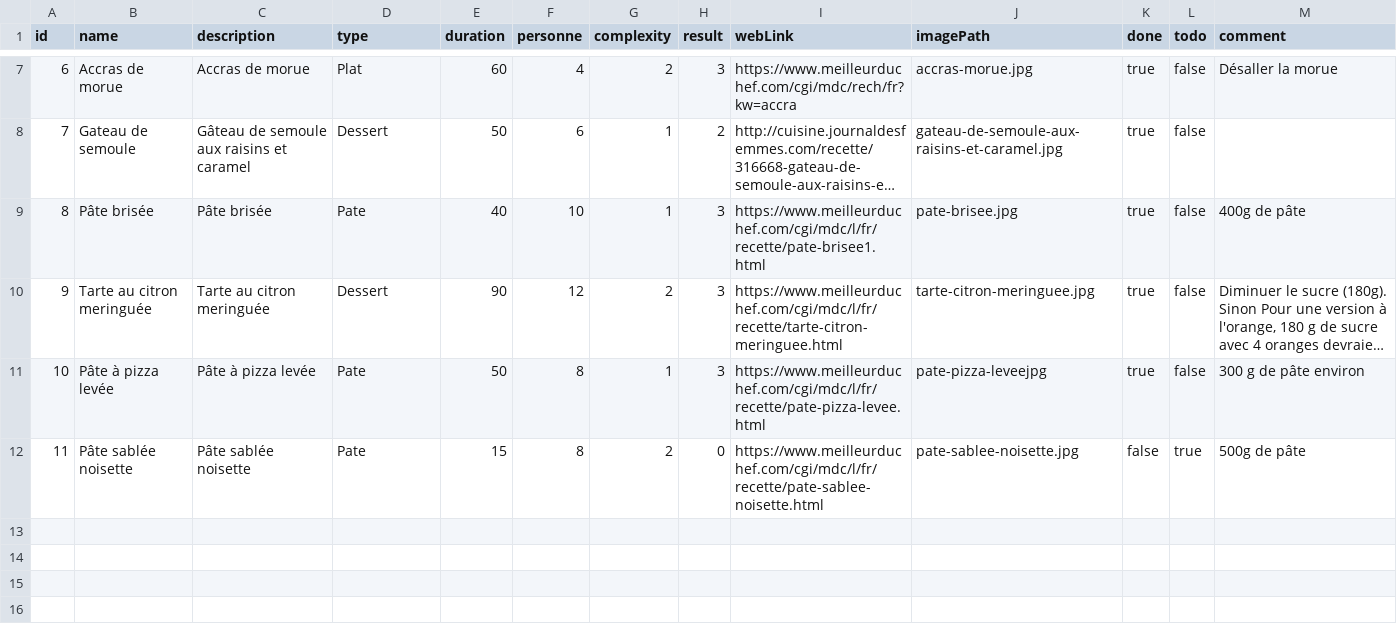
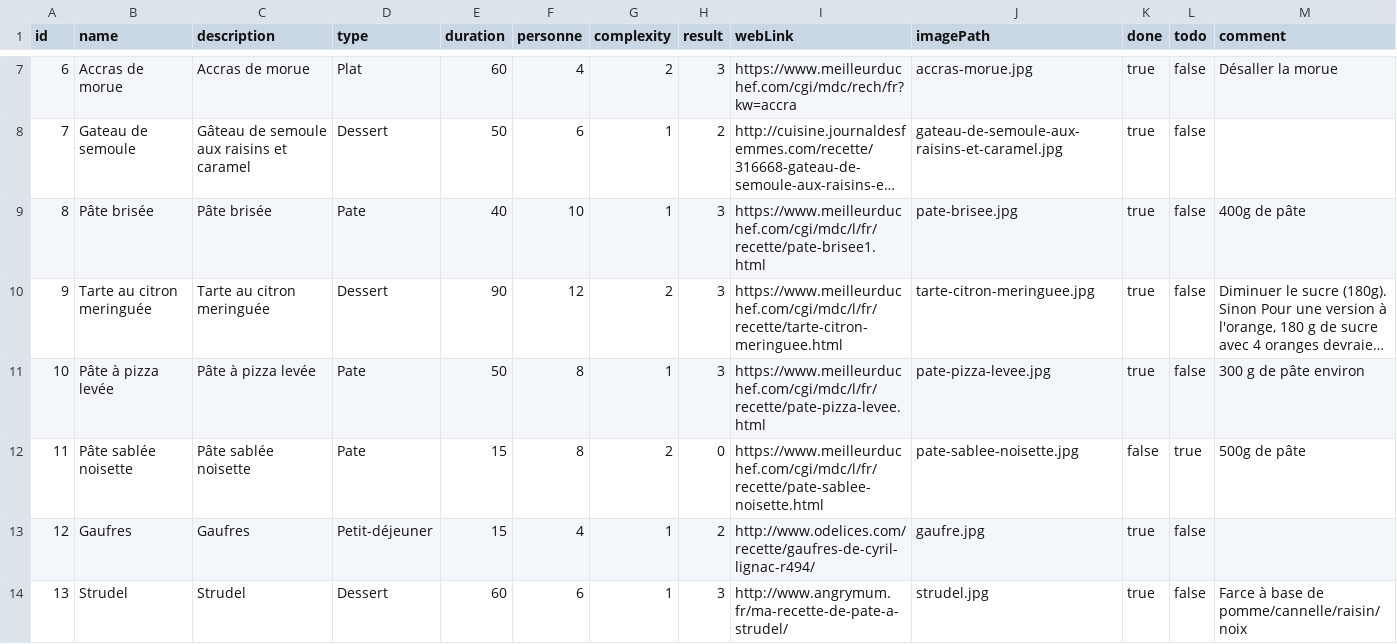
Before and after one commit to Laloutre42/FoodRecipesServer, a CSV file: src/main/resources/data/recipes/input.csv (was data/recipes/input.csv), drawn as a sheet; only a part is shown, gaps mark what is left out; long unchanged cells end in …; the diff names each change by its address in the sheet, - before the commit and + after, or states it on an @@ line.

Commit message:
Pom.xml to build to fabric8, aws properties, import data with csv

```diff
--- a/data/recipes/input.csv
+++ b/src/main/resources/data/recipes/input.csv
-J11 (imagePath): pate-pizza-leveejpg
+J11 (imagePath): pate-pizza-levee.jpg
+row 13: 12 | Gaufres | Gaufres | Petit-déjeuner | 15 | 4 | 1 | 2 | http://www.odelices.com/recette/gaufres-de-cyril-lignac-r494/ | gaufre.jpg | true | false
+row 14: 13 | Strudel | Strudel | Dessert | 60 | 6 | 1 | 3 | http://www.angrymum.fr/ma-recette-de-pate-a-strudel/ | strudel.jpg | true | false | Farce à base de pomme/cannelle/raisin/noix
```
Also changed, not shown: 17 other files.
